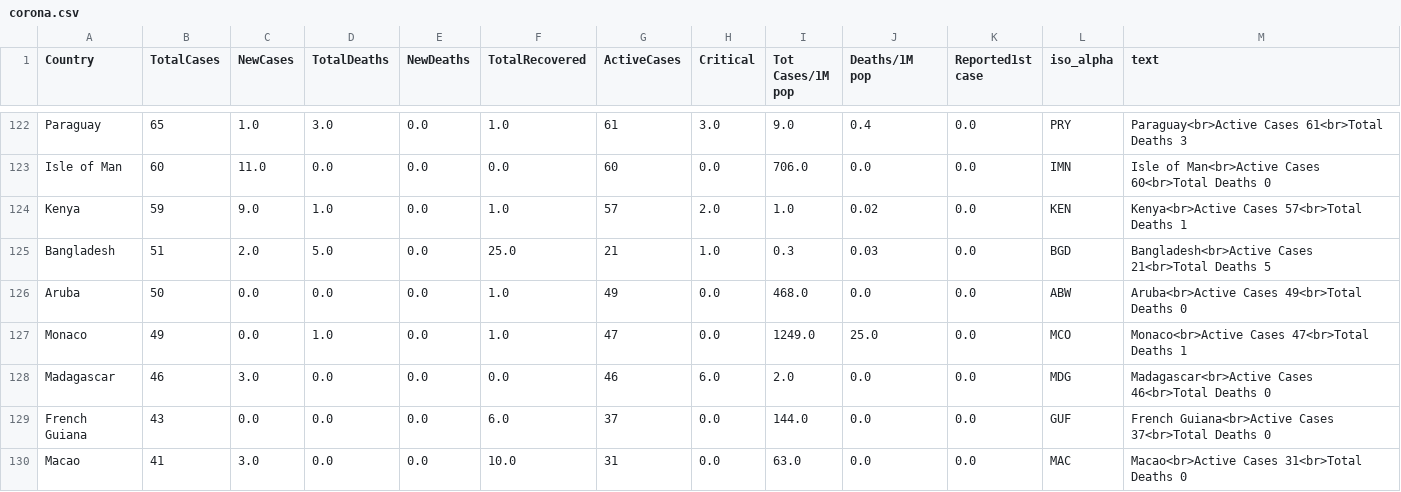
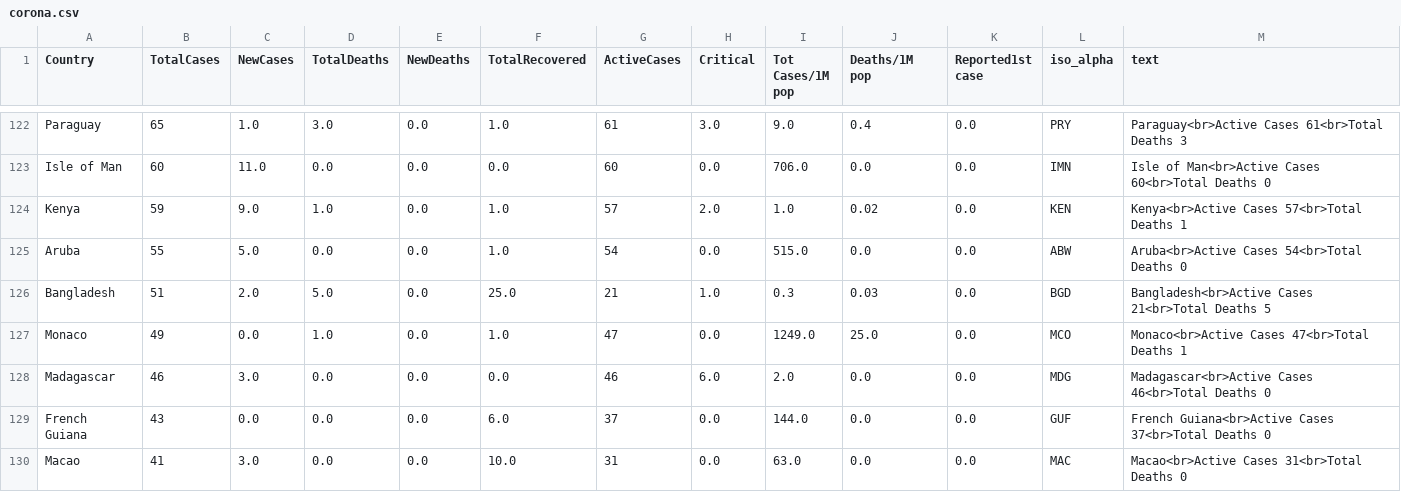
Before and after one commit to amtam0/coronavirus-world-map, a CSV file: static/data/corona.csv, drawn as a sheet; only a part is shown, gaps mark what is left out.

Commit message:
update corona.csv

```diff
--- a/static/data/corona.csv
+++ b/static/data/corona.csv
@@ -124,4 +124,4 @@ Isle of Man,60,11.0,0.0,0.0,0.0,60,0.0,706.0,0.0,0.0,IMN,Isle of Man<br>Active C
 Kenya,59,9.0,1.0,0.0,1.0,57,2.0,1.0,0.02,0.0,KEN,Kenya<br>Active Cases 57<br>Total Deaths 1
+Aruba,55,5.0,0.0,0.0,1.0,54,0.0,515.0,0.0,0.0,ABW,Aruba<br>Active Cases 54<br>Total Deaths 0
 Bangladesh,51,2.0,5.0,0.0,25.0,21,1.0,0.3,0.03,0.0,BGD,Bangladesh<br>Active Cases 21<br>Total Deaths 5
-Aruba,50,0.0,0.0,0.0,1.0,49,0.0,468.0,0.0,0.0,ABW,Aruba<br>Active Cases 49<br>Total Deaths 0
 Monaco,49,0.0,1.0,0.0,1.0,47,0.0,1249.0,25.0,0.0,MCO,Monaco<br>Active Cases 47<br>Total Deaths 1
```
